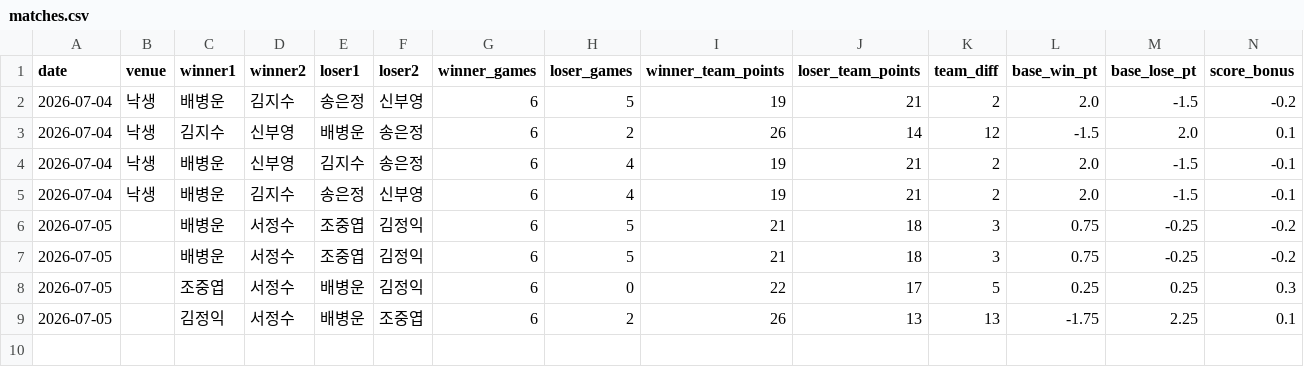
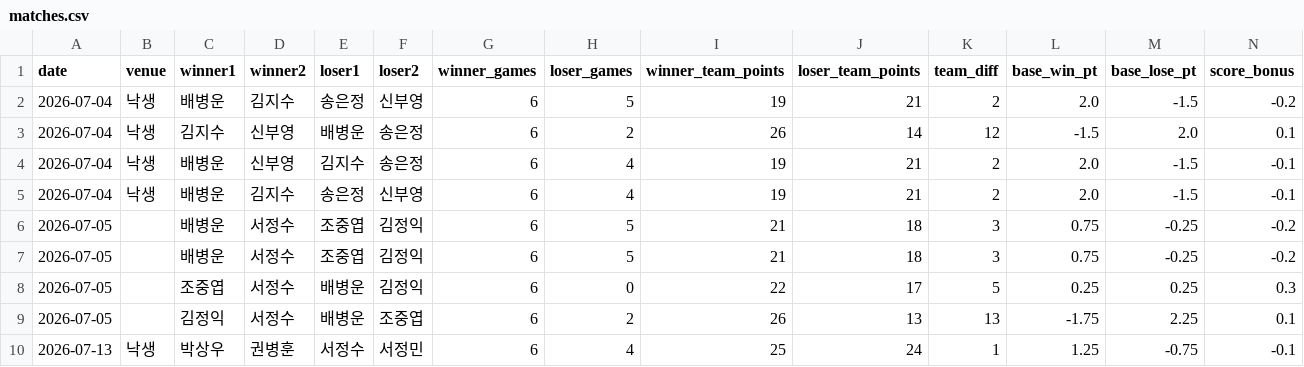
Before and after one commit to se0007se0007-dotcom/ranking_app, a CSV file: matches.csv, drawn as a sheet; only a part is shown; rows hold the shown columns only; the diff names each change by its address in the sheet, - before the commit and + after, or states it on an @@ line.

Commit message:
data: update matches.csv

```diff
--- a/matches.csv
+++ b/matches.csv
+row 10: 2026-07-13 | 낙생 | 박상우 | 권병훈 | 서정수 | 서정민 | 6 | 4 | 25 | 24 | 1 | 1.25 | -0.75 | -0.1
```
